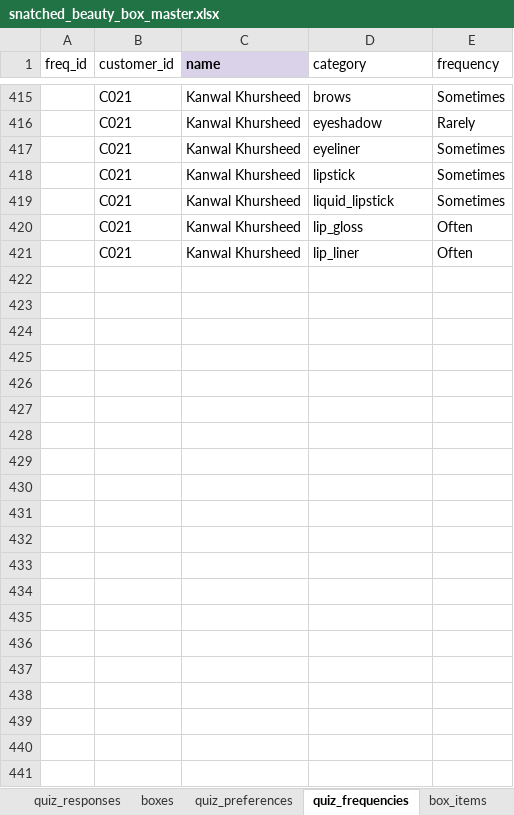
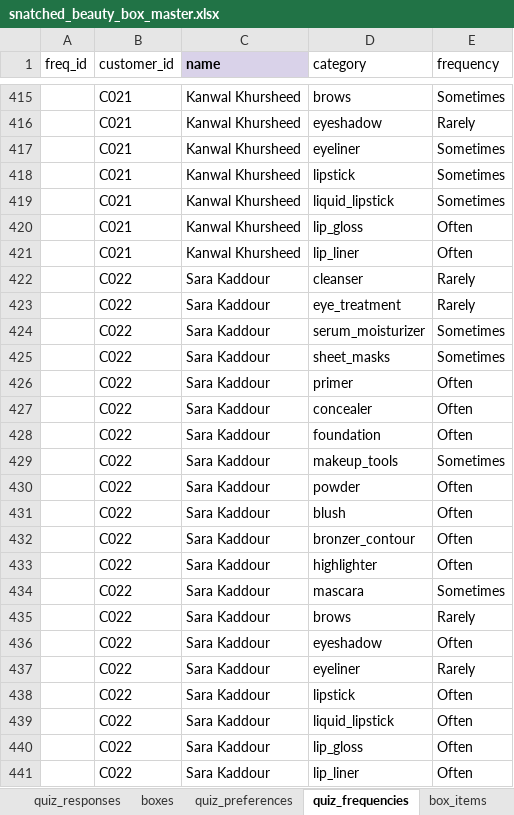
Before and after one commit to anisanaeem2994-bot/snatched-recommend-engine, an Excel workbook: snatched_beauty_box_master.xlsx, sheet quiz_frequencies, drawn as a sheet; only a part is shown, gaps mark what is left out; values as stored, in another font and other column widths than the file's, no borders; the diff names each change by its address in the sheet, - before the commit and + after, or states it on an @@ line.

Commit message:
Auto-save after approval/change

```diff
--- a/snatched_beauty_box_master.xlsx (sheet quiz_frequencies)
+++ b/snatched_beauty_box_master.xlsx (sheet quiz_frequencies)
+row 422:  | C022 | Sara Kaddour | cleanser | Rarely
+row 423:  | C022 | Sara Kaddour | eye_treatment | Rarely
+row 424:  | C022 | Sara Kaddour | serum_moisturizer | Sometimes
+row 425:  | C022 | Sara Kaddour | sheet_masks | Sometimes
+row 426:  | C022 | Sara Kaddour | primer | Often
+row 427:  | C022 | Sara Kaddour | concealer | Often
+row 428:  | C022 | Sara Kaddour | foundation | Often
+row 429:  | C022 | Sara Kaddour | makeup_tools | Sometimes
+row 430:  | C022 | Sara Kaddour | powder | Often
+row 431:  | C022 | Sara Kaddour | blush | Often
+row 432:  | C022 | Sara Kaddour | bronzer_contour | Often
+row 433:  | C022 | Sara Kaddour | highlighter | Often
+row 434:  | C022 | Sara Kaddour | mascara | Sometimes
+row 435:  | C022 | Sara Kaddour | brows | Rarely
+row 436:  | C022 | Sara Kaddour | eyeshadow | Often
+row 437:  | C022 | Sara Kaddour | eyeliner | Rarely
+row 438:  | C022 | Sara Kaddour | lipstick | Often
+row 439:  | C022 | Sara Kaddour | liquid_lipstick | Often
+row 440:  | C022 | Sara Kaddour | lip_gloss | Often
+row 441:  | C022 | Sara Kaddour | lip_liner | Often
```
Also changed, not shown: sheet quiz_preferences, sheet quiz_responses, sheet customers.
